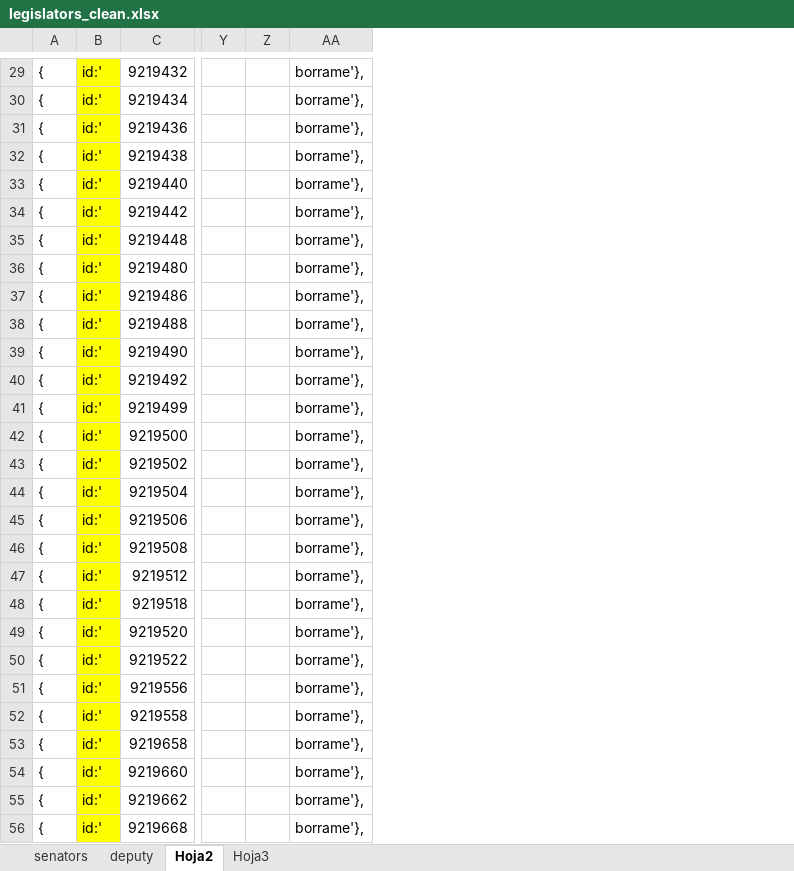
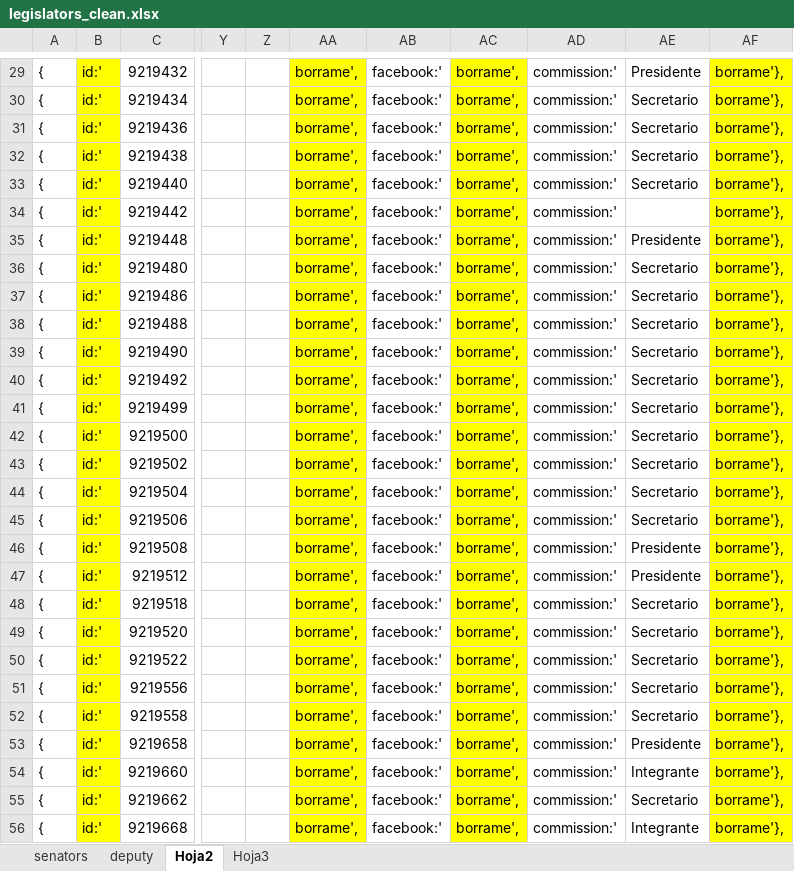
Before and after one commit to azagtothCode/bordescoreserver, an Excel workbook: docs/legislators_clean.xlsx, sheet Hoja2, drawn as a sheet; only a part is shown, gaps mark what is left out; values as stored, in another font and other column widths than the file's, no borders; addresses are those after the commit; the diff covers the shown part only; the diff names each change by its address in the sheet, - before the commit and + after, or states it on an @@ line.

```diff
--- a/docs/legislators_clean.xlsx (sheet Hoja2)
+++ b/docs/legislators_clean.xlsx (sheet Hoja2)
+column AA, rows 29-56: all borrame',
+column AB, rows 29-56: all facebook:'
+column AC, rows 29-56: all borrame',
+column AD, rows 29-56: all commission:'
+column AE, rows 29-56: Presidente | Secretario | Secretario | Secretario | Secretario |  | Presidente | Secretario | Secretario | Secretario | Secretario | Secretario | Secretario | Secretario | Secretario | Secretario | Secretario | Presidente | Presidente | Secretario | Secretario | Secretario | Secretario | Secretario | Presidente | Integrante | Secretario | Integrante
-AF29:AF56 fill: none
+AF29:AF56 fill: #FFFF00
```
Also changed, not shown: cell formats elsewhere in this sheet, sheet Hoja3, sheet deputy.
